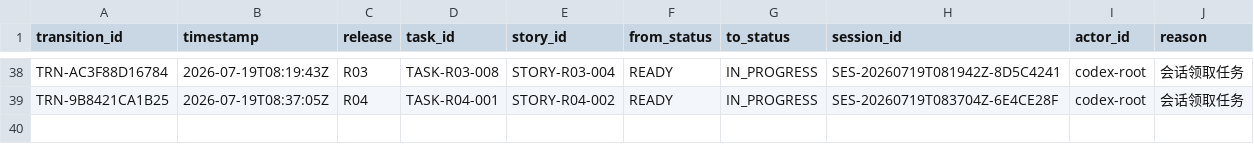
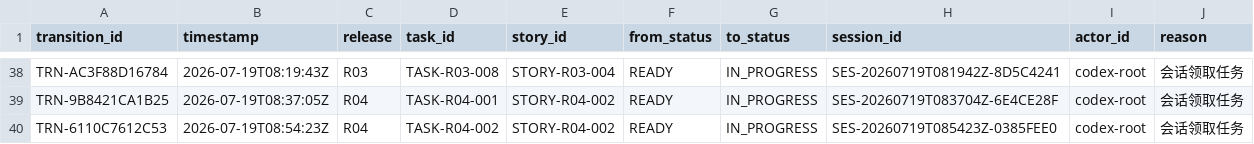
Before and after one commit to fei613293175/hhy, a CSV file: catalogs/task_transition_ledger.csv, drawn as a sheet; only a part is shown, gaps mark what is left out; the diff names each change by its address in the sheet, - before the commit and + after, or states it on an @@ line.

```diff
--- a/catalogs/task_transition_ledger.csv
+++ b/catalogs/task_transition_ledger.csv
+row 40: TRN-6110C7612C53 | 2026-07-19T08:54:23Z | R04 | TASK-R04-002 | STORY-R04-002 | READY | IN_PROGRESS | SES-20260719T085423Z-0385FEE0 | codex-root | 会话领取任务
```
Also changed, not shown: catalogs/session_index.csv, 18 other files.
